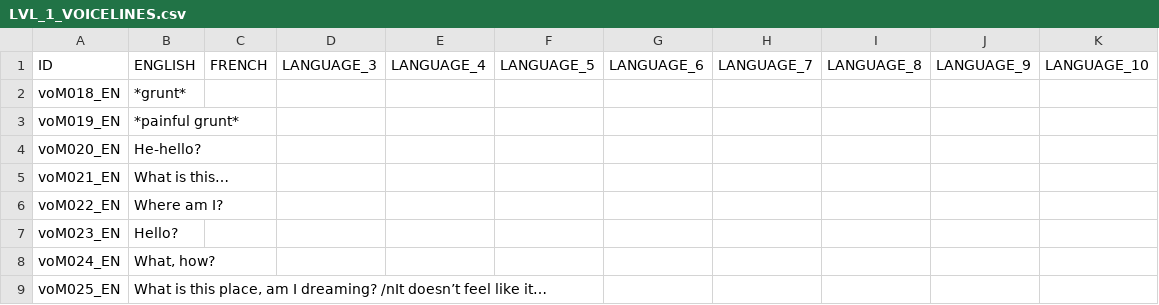
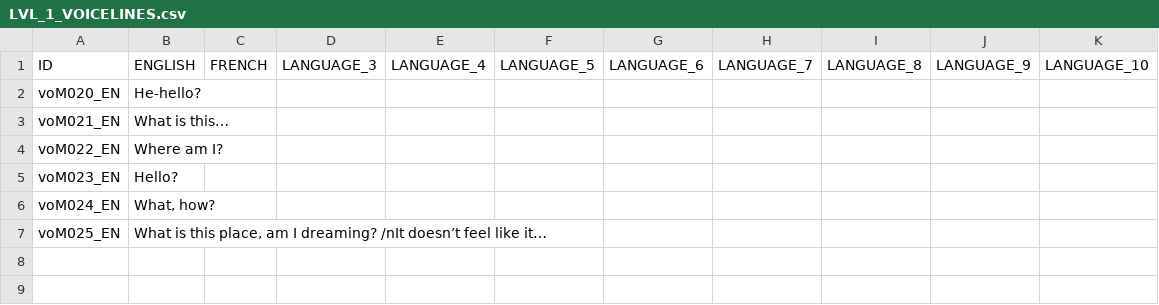
Before and after one commit to S-oul/AstroCube_Team_05, a CSV file: Assets/Game/Resources/Localization/LVL_1_VOICELINES.csv, drawn as a sheet; the diff names each change by its address in the sheet, - before the commit and + after, or states it on an @@ line.

```diff
--- a/Assets/Game/Resources/Localization/LVL_1_VOICELINES.csv
+++ b/Assets/Game/Resources/Localization/LVL_1_VOICELINES.csv
-row 2: voM018_EN | *grunt*
-row 3: voM019_EN | *painful grunt*
```
Also changed, not shown: 2 other files.
